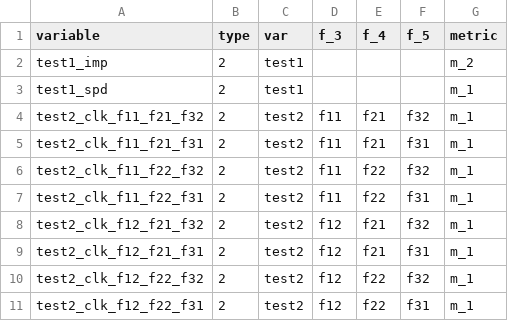
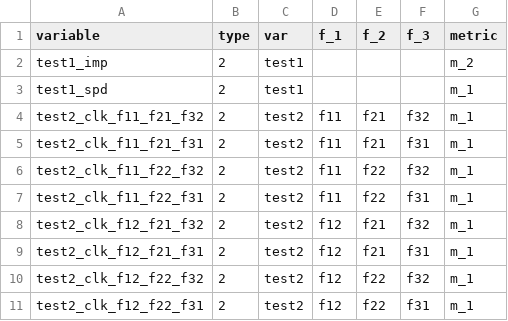
Before and after one commit to truesightconsulting/dashboard, a CSV file: input_varlkup.csv, drawn as a sheet.

```diff
--- a/input_varlkup.csv
+++ b/input_varlkup.csv
@@ -1,2 +1,2 @@
-variable,type,var,f_3,f_4,f_5,metric
+variable,type,var,f_1,f_2,f_3,metric
 test1_imp,2,test1,,,,m_2
```
Also changed, not shown: input_date_lkup.csv, input_setup.csv, 5 other files.
